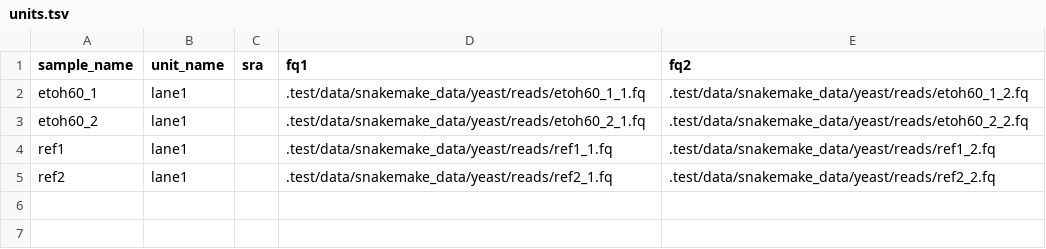
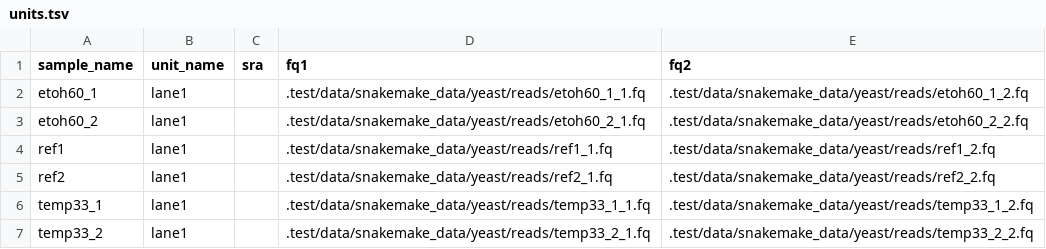
Before and after one commit to tucca-cellag/tucca-rna-seq, a TSV file: .test/local_reads/ensembl/config_gmt_test/units.tsv, drawn as a sheet; the diff names each change by its address in the sheet, - before the commit and + after, or states it on an @@ line.

Commit message:
ci: Add new samples and units for GMT testing
- Updates `samples.tsv` to include additional samples with new treatment conditions.
- Modifies `units.tsv` to reflect the new sample names and their corresponding sequencing file paths, enhancing the testing framework for GMT analysis.

```diff
--- a/.test/local_reads/ensembl/config_gmt_test/units.tsv
+++ b/.test/local_reads/ensembl/config_gmt_test/units.tsv
+row 6: temp33_1 | lane1 |  | .test/data/snakemake_data/yeast/reads/temp33_1_1.fq | .test/data/snakemake_data/yeast/reads/temp33_1_2.fq
+row 7: temp33_2 | lane1 |  | .test/data/snakemake_data/yeast/reads/temp33_2_1.fq | .test/data/snakemake_data/yeast/reads/temp33_2_2.fq
```
Also changed, not shown: 1 other file.
